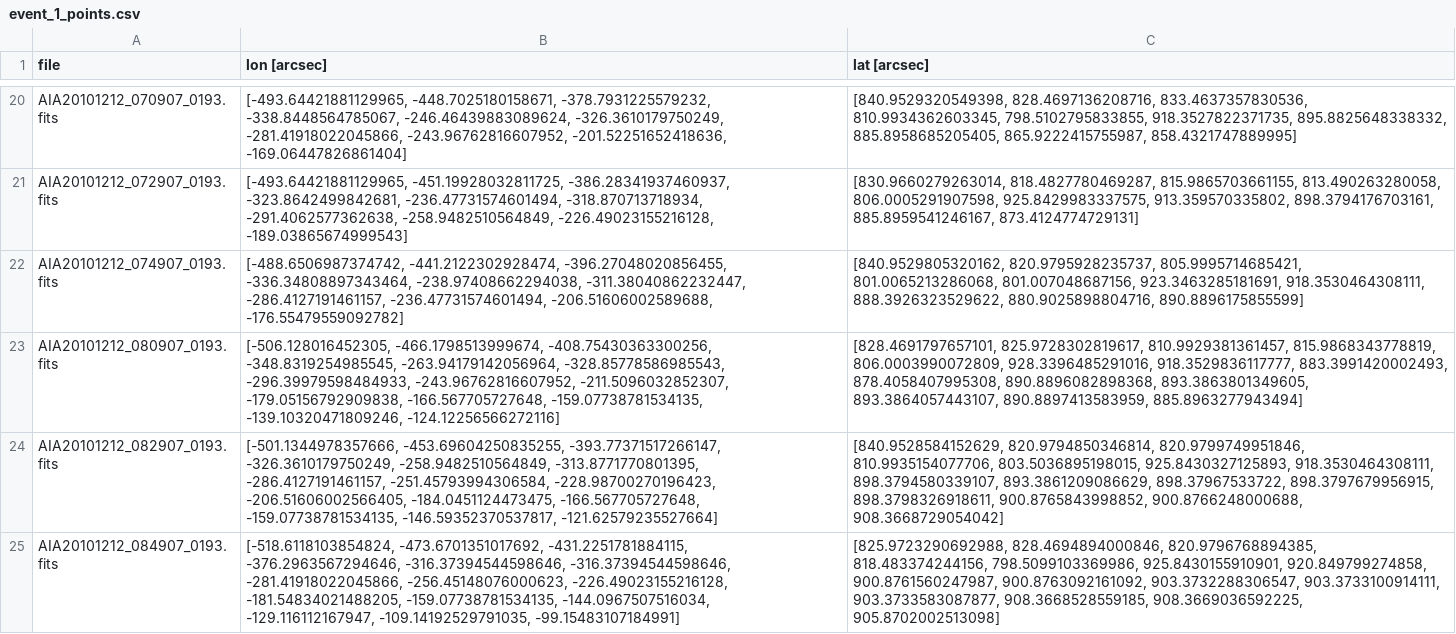
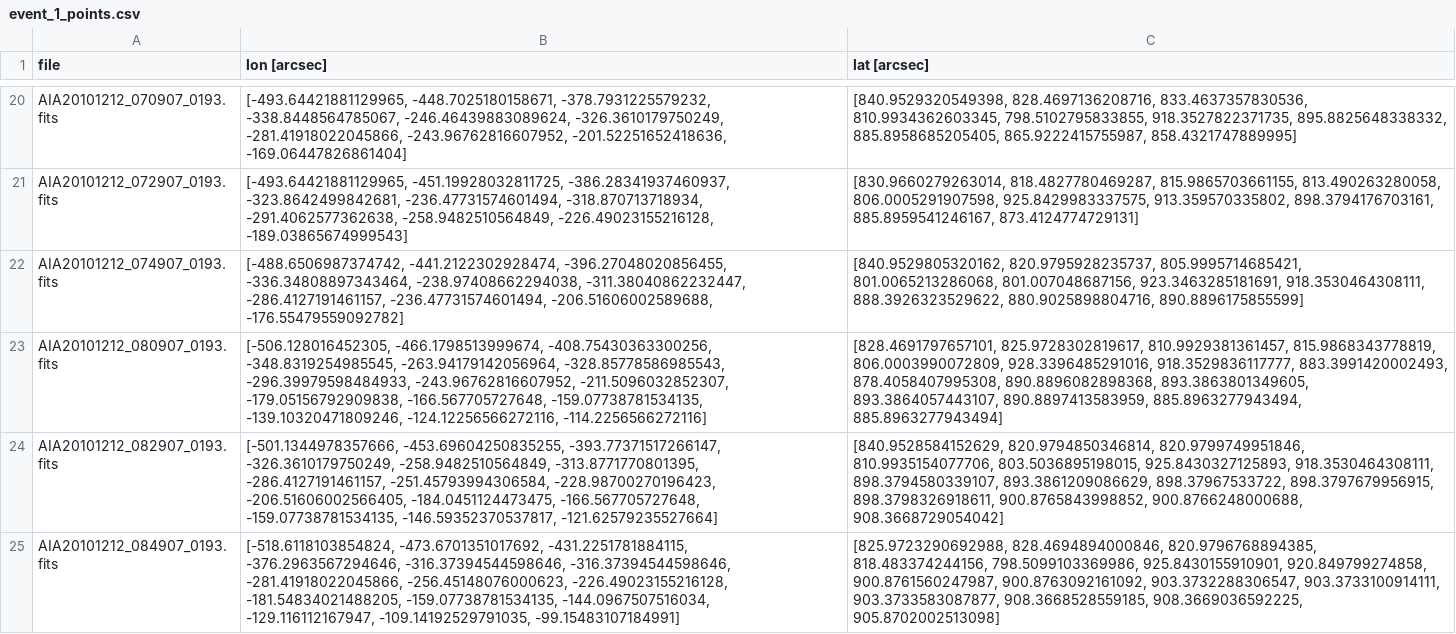
Before and after one commit to franciscoai/2021_cme_expansion_sources, a CSV file: output_data/arcades/event_1_points.csv, drawn as a sheet; only a part is shown, gaps mark what is left out; the diff names each change by its address in the sheet, - before the commit and + after, or states it on an @@ line.

Commit message:
manually added a good-looking missing point to output_data/arcades/event_1_points.csv, XD

```diff
--- a/output_data/arcades/event_1_points.csv
+++ b/output_data/arcades/event_1_points.csv
-B23 (lon [arcsec]): …-159.07738781534135, -139.10320471809246, -124.12256566272116]
+B23 (lon [arcsec]): …-159.07738781534135, -139.10320471809246, -124.12256566272116, -114.2256566272116]
-C23 (lat [arcsec]): …893.3864057443107, 890.8897413583959, 885.8963277943494]
+C23 (lat [arcsec]): …893.3864057443107, 890.8897413583959, 885.8963277943494, 885.8963277943494]
```
Also changed, not shown: output_data/arcades/props/all_arcades_props.csv, 7 other files.
